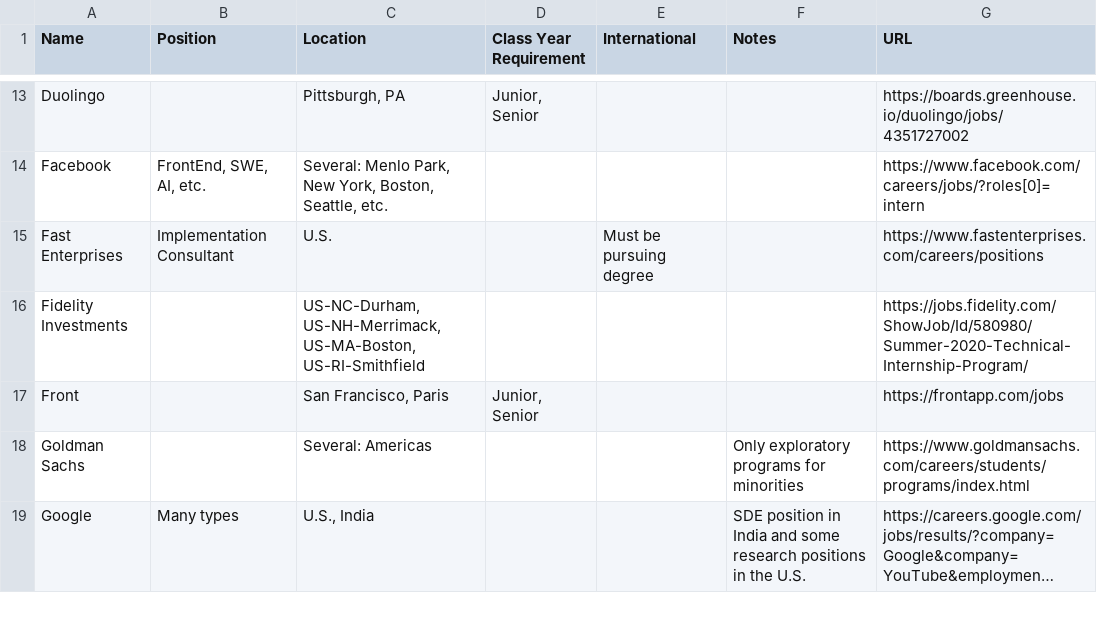
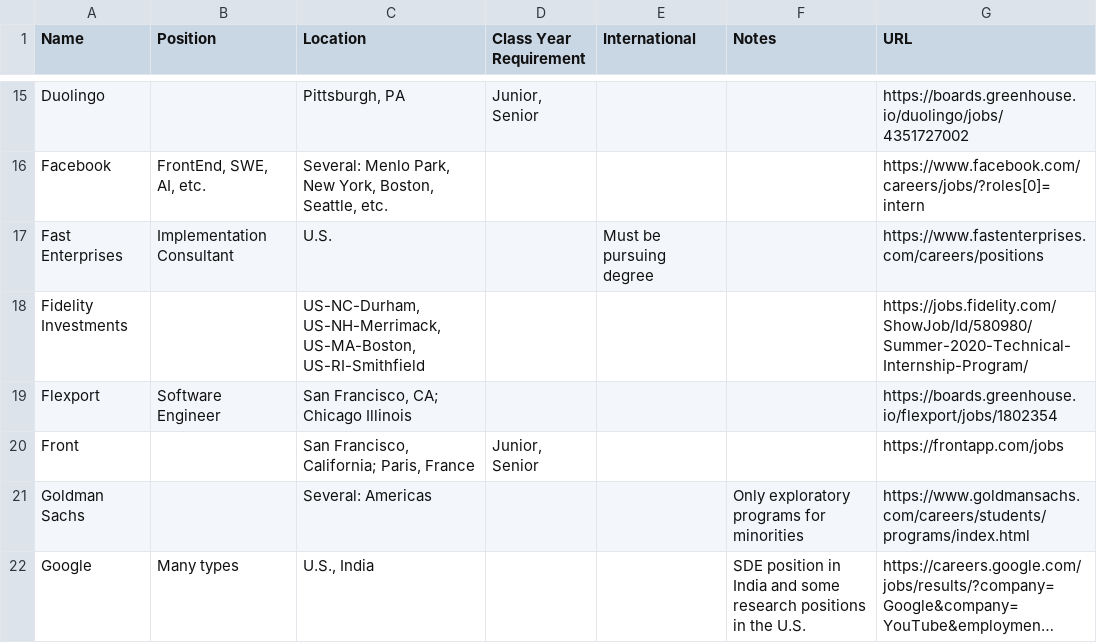
Before and after one commit to Zackhardtoname/internships, a CSV file: internships.csv, drawn as a sheet; only a part is shown, gaps mark what is left out; long unchanged cells end in …; addresses are those after the commit; the diff covers the shown part only; the diff names each change by its address in the sheet, - before the commit and + after, or states it on an @@ line.

Commit message:
Update data

```diff
--- a/internships.csv
+++ b/internships.csv
+row 19: Flexport | Software Engineer | San Francisco, CA; Chicago Illinois |  |  |  | https://boards.greenhouse.io/flexport/jobs/1802354
-C20 (Location): San Francisco, Paris
+C20 (Location): San Francisco, California; Paris, France
```
Also changed, not shown: 6 added rows, 1 moved row and 3 edited cells elsewhere in this file.
